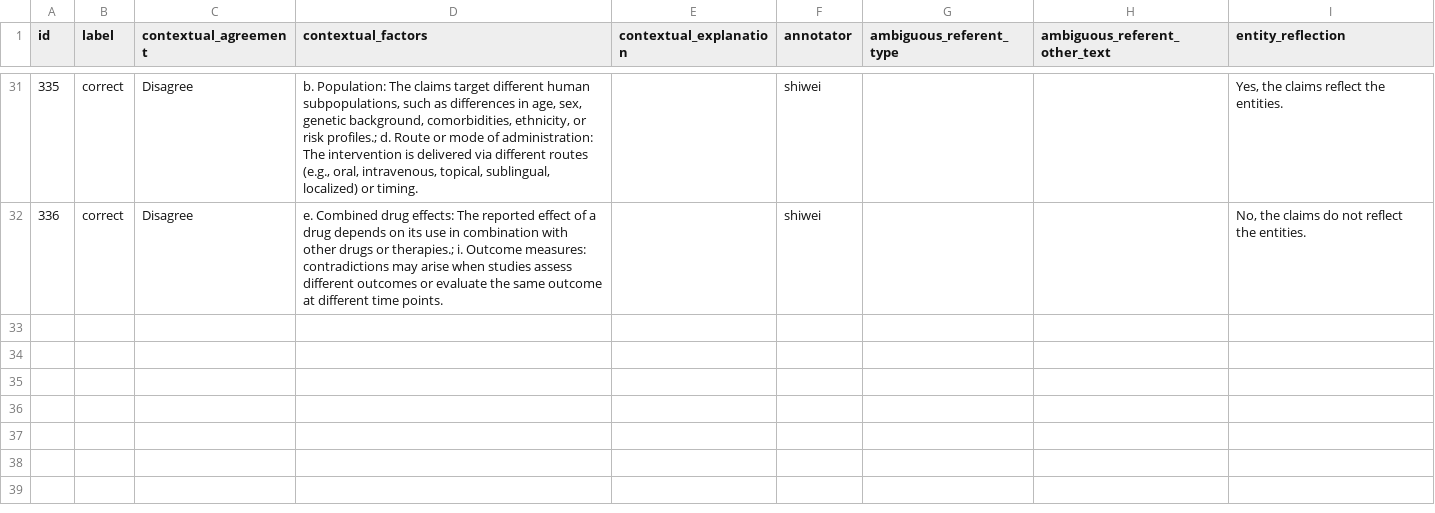
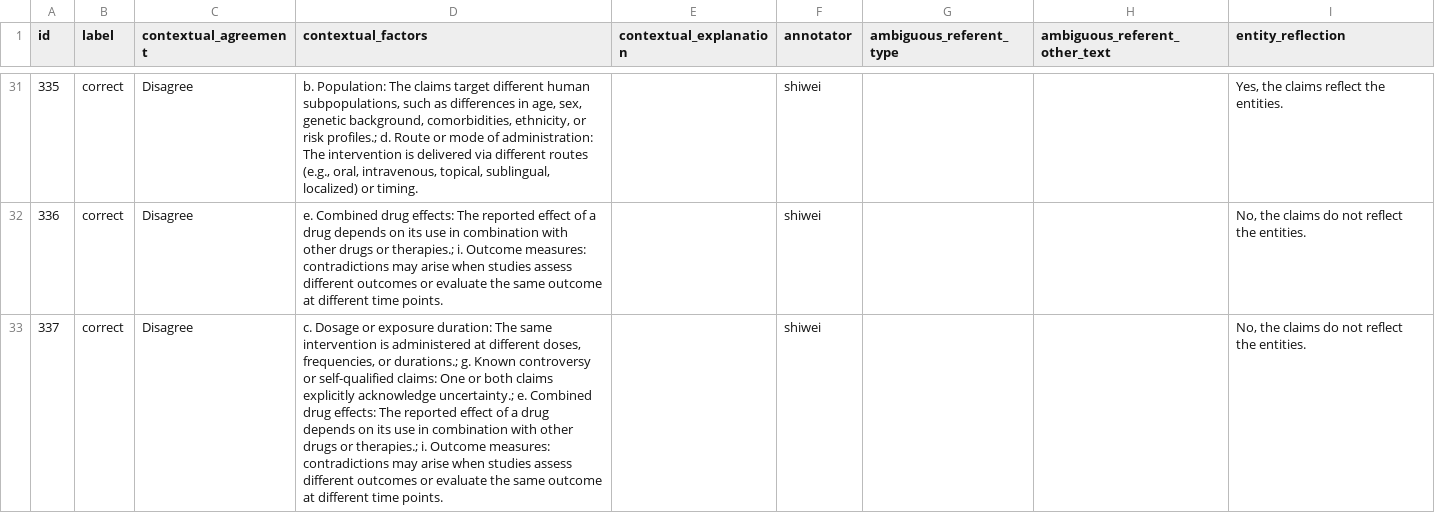
Before and after one commit to MengfeiLan/Annotation_Drug_Disease_Con, a CSV file: annotations/shiwei.csv, drawn as a sheet; only a part is shown, gaps mark what is left out; the diff names each change by its address in the sheet, - before the commit and + after, or states it on an @@ line.

Commit message:
Update annotations

```diff
--- a/annotations/shiwei.csv
+++ b/annotations/shiwei.csv
+row 33: 337 | correct | Disagree | c. Dosage or exposure duration: The same intervention is administered at different doses, frequencies, or durations.; g. Known controversy or self-qualified claims: One or both claims explicitly acknowledge uncertainty.; e. Combined drug effects: The reported effect of a drug depends on its use in combination with other drugs or therapies.; i. Outcome measures: contradictions may arise when studies assess different outcomes or evaluate the same outcome at different time points. |  | shiwei |  |  | No, the claims do not reflect the entities.
```
